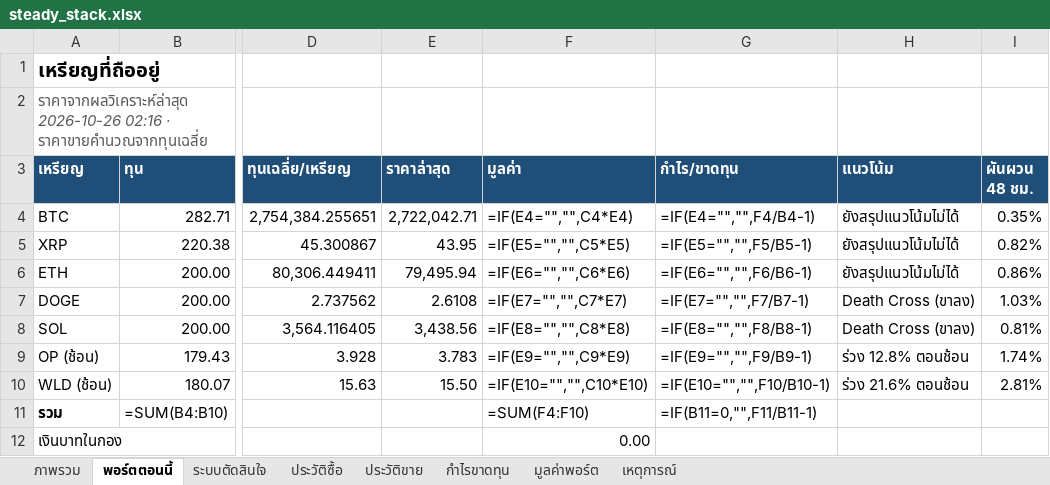
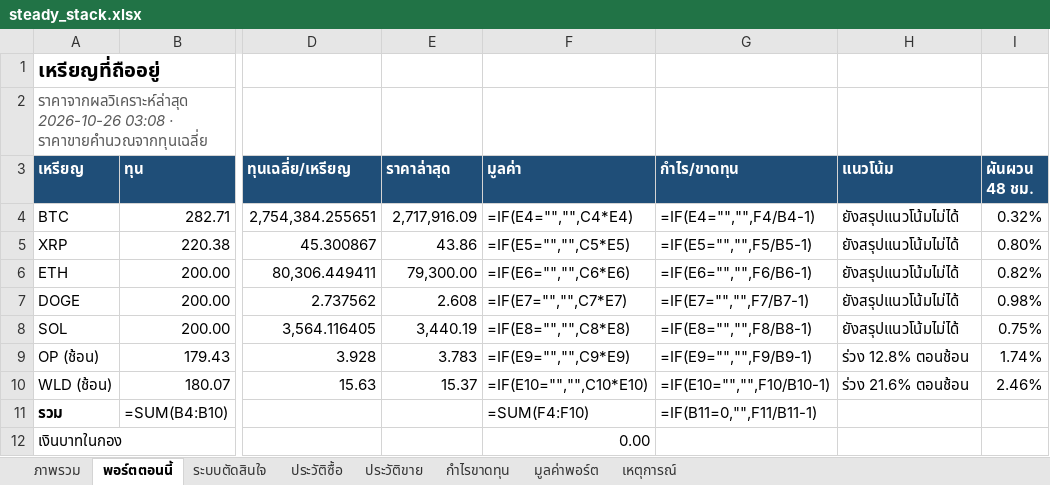
Before and after one commit to sutonakung-ops/BTC-ETH_THB_Alert, an Excel workbook: reports/steady_stack.xlsx, sheet พอร์ตตอนนี้, drawn as a sheet; only a part is shown, gaps mark what is left out; values as stored, in another font and other column widths than the file's, no borders; formulas without a stored value are shown as written; the diff names each change by its address in the sheet, - before the commit and + after, or states it on an @@ line.

```diff
--- a/reports/steady_stack.xlsx (sheet พอร์ตตอนนี้)
+++ b/reports/steady_stack.xlsx (sheet พอร์ตตอนนี้)
-A2 (เหรียญ): ราคาจากผลวิเคราะห์ล่าสุด 2026-10-26 02:16 · ราคาขายคำนวณจากทุนเฉลี่ย
+A2 (เหรียญ): ราคาจากผลวิเคราะห์ล่าสุด 2026-10-26 03:08 · ราคาขายคำนวณจากทุนเฉลี่ย
-E4 (ราคาล่าสุด): 2,722,042.71
+E4 (ราคาล่าสุด): 2,717,916.09
-I4 (ผันผวน 48 ชม.): 0.35%
+I4 (ผันผวน 48 ชม.): 0.32%
-E5 (ราคาล่าสุด): 43.95
+E5 (ราคาล่าสุด): 43.86
-I5 (ผันผวน 48 ชม.): 0.82%
+I5 (ผันผวน 48 ชม.): 0.80%
-E6 (ราคาล่าสุด): 79,495.94
+E6 (ราคาล่าสุด): 79,300.00
-I6 (ผันผวน 48 ชม.): 0.86%
+I6 (ผันผวน 48 ชม.): 0.82%
-E7 (ราคาล่าสุด): 2.6108
+E7 (ราคาล่าสุด): 2.608
-H7:H8 (แนวโน้ม): Death Cross (ขาลง)
+H7:H8 (แนวโน้ม): ยังสรุปแนวโน้มไม่ได้
-I7 (ผันผวน 48 ชม.): 1.03%
+I7 (ผันผวน 48 ชม.): 0.98%
-E8 (ราคาล่าสุด): 3,438.56
+E8 (ราคาล่าสุด): 3,440.19
-I8 (ผันผวน 48 ชม.): 0.81%
+I8 (ผันผวน 48 ชม.): 0.75%
-E10 (ราคาล่าสุด): 15.50
+E10 (ราคาล่าสุด): 15.37
-I10 (ผันผวน 48 ชม.): 2.81%
+I10 (ผันผวน 48 ชม.): 2.46%
```
Also changed, not shown: sheet มูลค่าพอร์ต, sheet ภาพรวม, charts or pictures, 8 other files.
